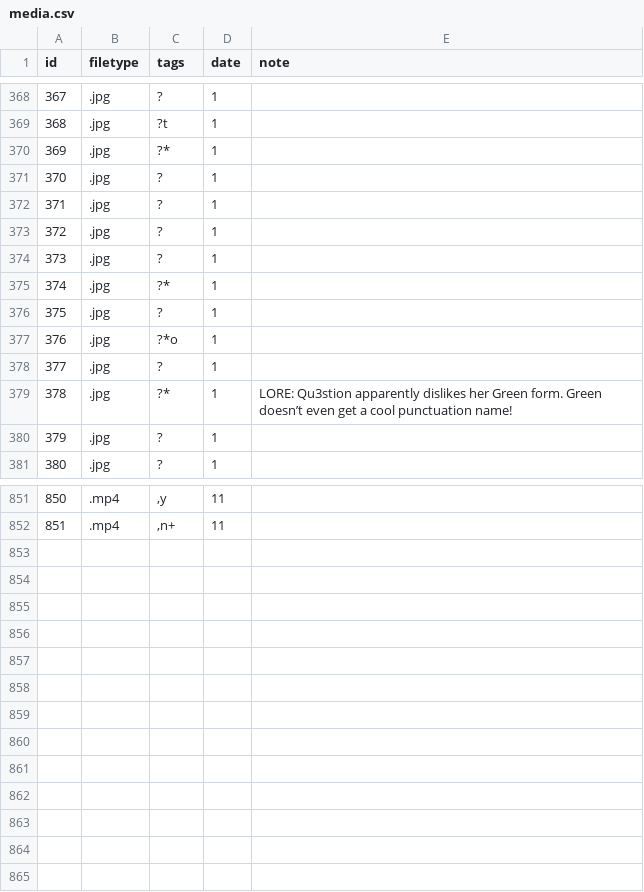
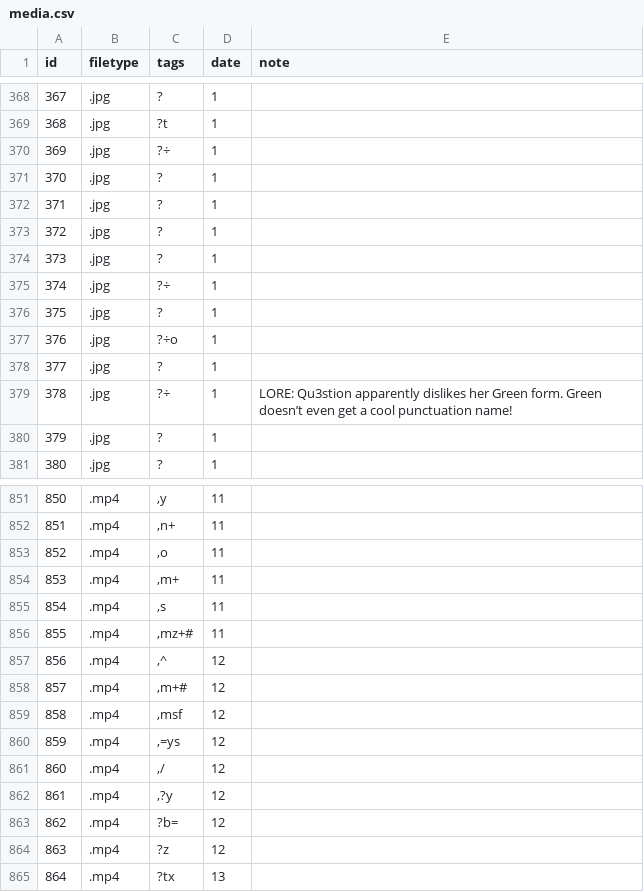
Before and after one commit to qu3stion-archive/qu3stion-archive.github.io, a CSV file: media.csv, drawn as a sheet; only a part is shown, gaps mark what is left out; the diff covers the shown part only.

```diff
--- a/media.csv
+++ b/media.csv
@@ -369,3 +369,3 @@ id,filetype,tags,date,note
 368,.jpg,?t,1,
-369,.jpg,?*,1,
+369,.jpg,?÷,1,
 370,.jpg,?,1,
@@ -374,7 +374,7 @@ id,filetype,tags,date,note
 373,.jpg,?,1,
-374,.jpg,?*,1,
+374,.jpg,?÷,1,
 375,.jpg,?,1,
-376,.jpg,?*o,1,
+376,.jpg,?÷o,1,
 377,.jpg,?,1,
-378,.jpg,?*,1,LORE: Qu3stion apparently dislikes her Green form. Green doesn’t even get a cool punctuation name!
+378,.jpg,?÷,1,LORE: Qu3stion apparently dislikes her Green form. Green doesn’t even get a cool punctuation name!
 379,.jpg,?,1,
@@ -852 +852,14 @@ id,filetype,tags,date,note
 851,.mp4,",n+",11,
+852,.mp4,",o",11,
+853,.mp4,",m+",11,
+854,.mp4,",s",11,
+855,.mp4,",mz+#",11,
+856,.mp4,",^",12,
+857,.mp4,",m+#",12,
+858,.mp4,",msf",12,
+859,.mp4,",=ys",12,
+860,.mp4,",/",12,
+861,.mp4,",?y",12,
+862,.mp4,?b=,12,
+863,.mp4,?z,12,
+864,.mp4,?tx,13,
```
Also changed, not shown: 42 edited cells elsewhere in this file, 27 other files.
